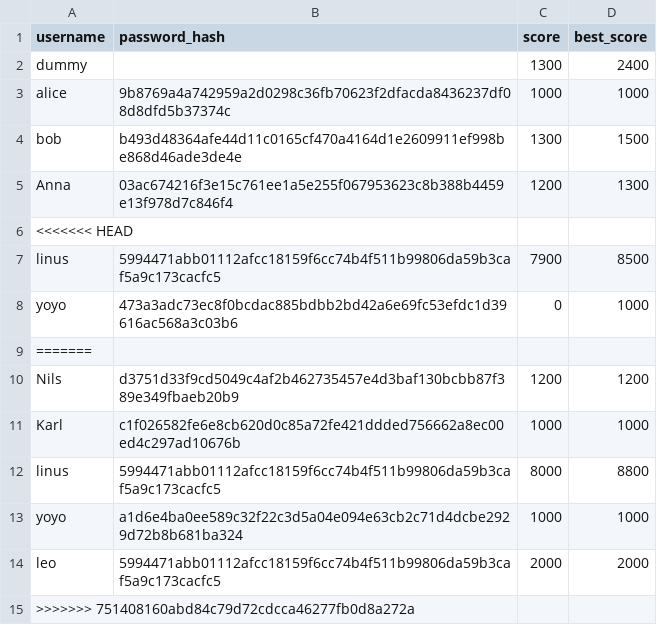
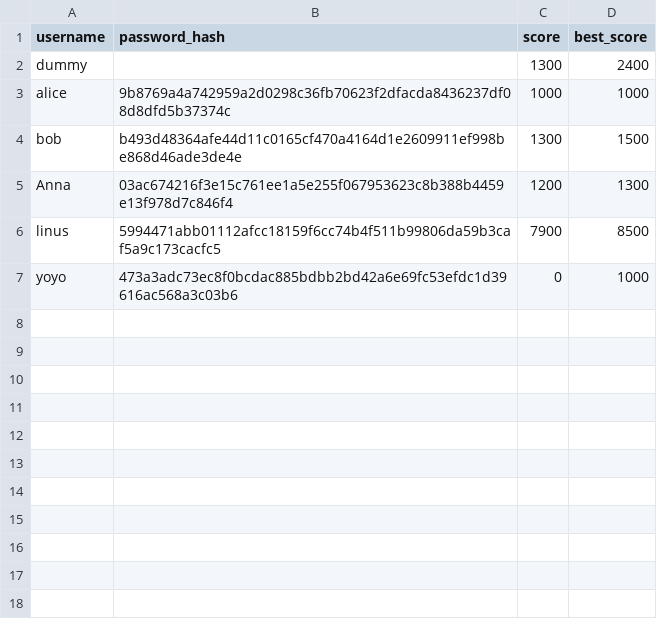
Before and after one commit to YZhou0413/BlackJack, a CSV file: users.csv, drawn as a sheet.

```diff
--- a/users.csv
+++ b/users.csv
@@ -5,11 +5,3 @@ bob,b493d48364afe44d11c0165cf470a4164d1e2609911ef998be868d46ade3de4e,1300,1500
 Anna,03ac674216f3e15c761ee1a5e255f067953623c8b388b4459e13f978d7c846f4,1200,1300
-<<<<<<< HEAD
 linus,5994471abb01112afcc18159f6cc74b4f511b99806da59b3caf5a9c173cacfc5,7900,8500
 yoyo,473a3adc73ec8f0bcdac885bdbb2bd42a6e69fc53efdc1d39616ac568a3c03b6,0,1000
-=======
-Nils,d3751d33f9cd5049c4af2b462735457e4d3baf130bcbb87f389e349fbaeb20b9,1200,1200
-Karl,c1f026582fe6e8cb620d0c85a72fe421ddded756662a8ec00ed4c297ad10676b,1000,1000
-linus,5994471abb01112afcc18159f6cc74b4f511b99806da59b3caf5a9c173cacfc5,8000,8800
-yoyo,a1d6e4ba0ee589c32f22c3d5a04e094e63cb2c71d4dcbe2929d72b8b681ba324,1000,1000
-leo,5994471abb01112afcc18159f6cc74b4f511b99806da59b3caf5a9c173cacfc5,2000,2000
->>>>>>> 751408160abd84c79d72cdcca46277fb0d8a272a
```
Also changed, not shown: 2 other files.
